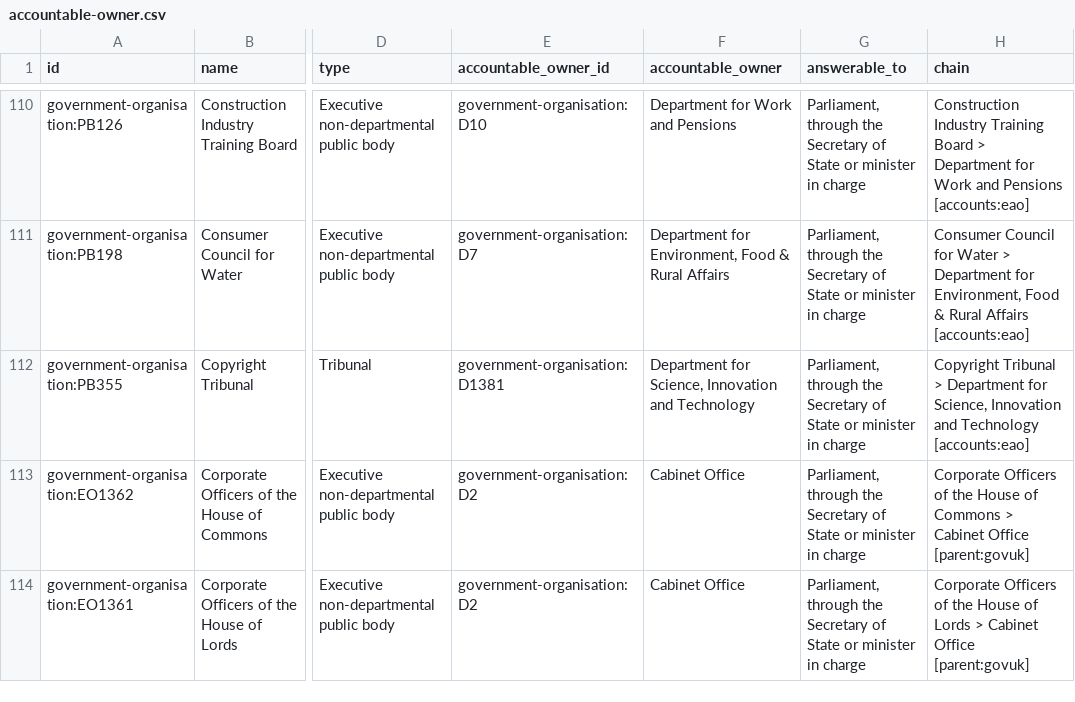
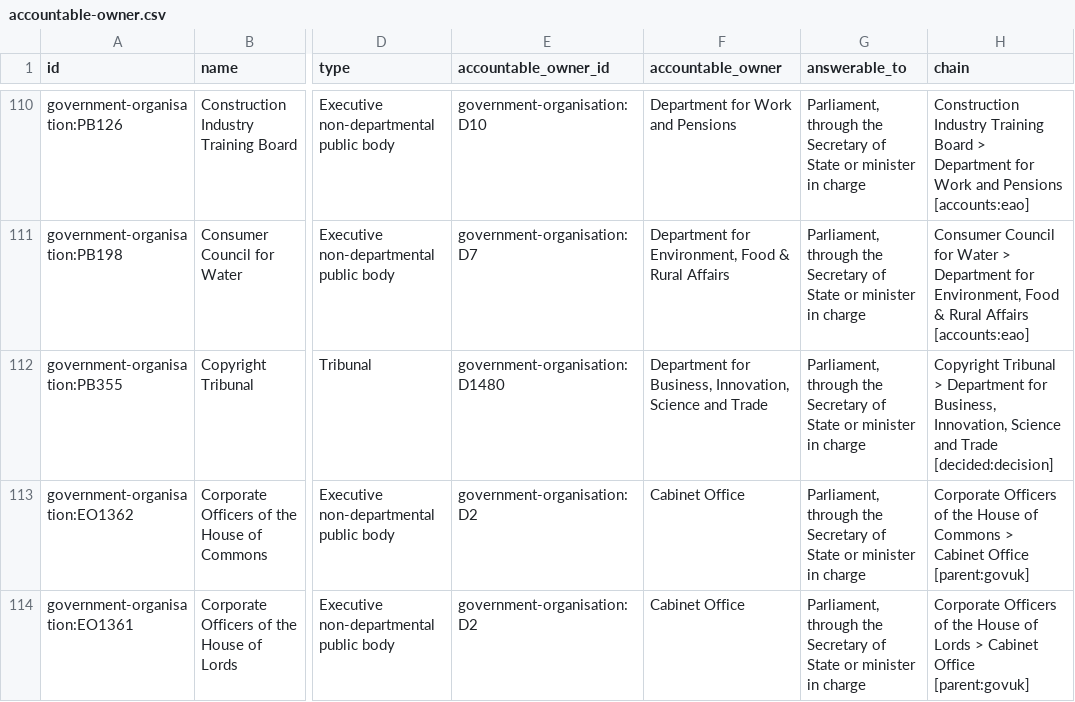
Before and after one commit to cyberdudeuk/opengovernment-uk, a CSV file: data/accountable-owner.csv, drawn as a sheet; only a part is shown, gaps mark what is left out; the diff covers the shown part only; the diff names each change by its address in the sheet, - before the commit and + after, or states it on an @@ line.

```diff
--- a/data/accountable-owner.csv
+++ b/data/accountable-owner.csv
-E112 (accountable_owner_id): government-organisation:D1381
+E112 (accountable_owner_id): government-organisation:D1480
-F112 (accountable_owner): Department for Science, Innovation and Technology
+F112 (accountable_owner): Department for Business, Innovation, Science and Trade
-H112 (chain): …Department for Science, Innovation and Technology [accounts:eao]
+H112 (chain): …Department for Business, Innovation, Science and Trade [decided:decision]
```
Also changed, not shown: 8 edited cells elsewhere in this file, data/edges.csv, docs/accountable-owner.csv, 41 other files.
